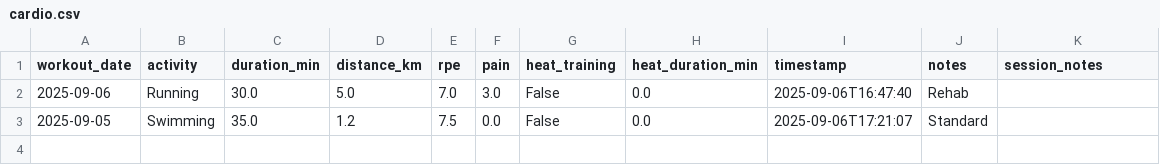
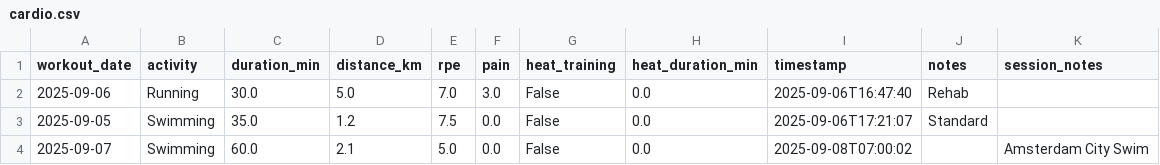
Before and after one commit to Kahzell/Workout_Streamlit_Dashboard, a CSV file: data/cardio.csv, drawn as a sheet.

Commit message:
Append data

```diff
--- a/data/cardio.csv
+++ b/data/cardio.csv
@@ -3 +3,2 @@ workout_date,activity,duration_min,distance_km,rpe,pain,heat_training,heat_durat
 2025-09-05,Swimming,35.0,1.2,7.5,0.0,False,0.0,2025-09-06T17:21:07,Standard,
+2025-09-07,Swimming,60.0,2.1,5.0,0.0,False,0.0,2025-09-08T07:00:02,,Amsterdam City Swim
```
